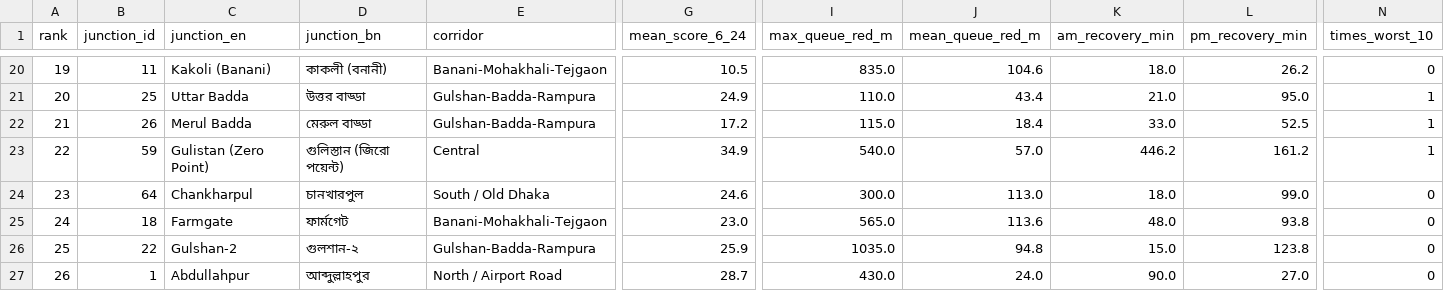
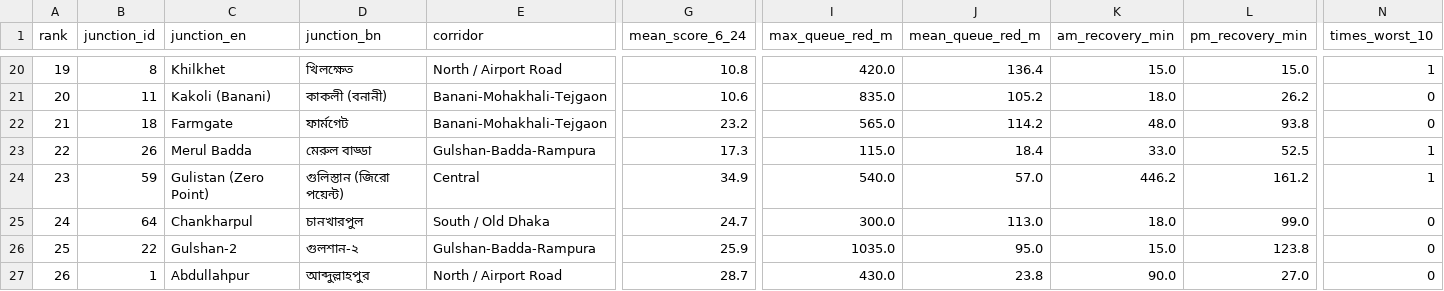
Before and after one commit to wiki-ruhan/Dhaka-Jam-70, a CSV file: data/ranking_overall.csv, drawn as a sheet; only a part is shown, gaps mark what is left out; removed rows and columns are numbered as before the commit, all else as after; rows hold the shown columns only; the diff covers the shown part only; the diff names each change by its address in the sheet, - before the commit and + after, or states it on an @@ line.

```diff
--- a/data/ranking_overall.csv
+++ b/data/ranking_overall.csv
-B20 (junction_id): 11
+B20 (junction_id): 8
-C20 (junction_en): Kakoli (Banani)
+C20 (junction_en): Khilkhet
-D20 (junction_bn): কাকলী (বনানী)
+D20 (junction_bn): খিলক্ষেত
-E20 (corridor): Banani-Mohakhali-Tejgaon
+E20 (corridor): North / Airport Road
-G20 (mean_score_6_24): 10.5
+G20 (mean_score_6_24): 10.8
-I20 (max_queue_red_m): 835.0
+I20 (max_queue_red_m): 420.0
-J20 (mean_queue_red_m): 104.6
+J20 (mean_queue_red_m): 136.4
-K20 (am_recovery_min): 18.0
+K20 (am_recovery_min): 15.0
-L20 (pm_recovery_min): 26.2
+L20 (pm_recovery_min): 15.0
-N20 (times_worst_10): 0
+N20 (times_worst_10): 1
-B21 (junction_id): 25
+B21 (junction_id): 11
-C21 (junction_en): Uttar Badda
+C21 (junction_en): Kakoli (Banani)
-D21 (junction_bn): উত্তর বাড্ডা
+D21 (junction_bn): কাকলী (বনানী)
-E21 (corridor): Gulshan-Badda-Rampura
+E21 (corridor): Banani-Mohakhali-Tejgaon
-G21 (mean_score_6_24): 24.9
+G21 (mean_score_6_24): 10.6
-I21 (max_queue_red_m): 110.0
+I21 (max_queue_red_m): 835.0
-J21 (mean_queue_red_m): 43.4
+J21 (mean_queue_red_m): 105.2
-K21 (am_recovery_min): 21.0
+K21 (am_recovery_min): 18.0
-L21 (pm_recovery_min): 95.0
+L21 (pm_recovery_min): 26.2
-N21 (times_worst_10): 1
+N21 (times_worst_10): 0
+row 22: 21 | 18 | Farmgate | ফার্মগেট | Banani-Mohakhali-Tejgaon | 23.2 | 565.0 | 114.2 | 48.0 | 93.8 | 0
-A23 (rank): 21
+A23 (rank): 22
-G23 (mean_score_6_24): 17.2
+G23 (mean_score_6_24): 17.3
-A24 (rank): 22
+A24 (rank): 23
-A25 (rank): 23
+A25 (rank): 24
-G25 (mean_score_6_24): 24.6
+G25 (mean_score_6_24): 24.7
-row 25: 24 | 18 | Farmgate | ফার্মগেট | Banani-Mohakhali-Tejgaon | 23.0 | 565.0 | 113.6 | 48.0 | 93.8 | 0
-J26 (mean_queue_red_m): 94.8
+J26 (mean_queue_red_m): 95.0
-J27 (mean_queue_red_m): 24.0
+J27 (mean_queue_red_m): 23.8
```
Also changed, not shown: 131 edited cells elsewhere in this file, data/conditions.csv, data/daily/ranking/2026-10-17_ranking.csv, 13 other files.
